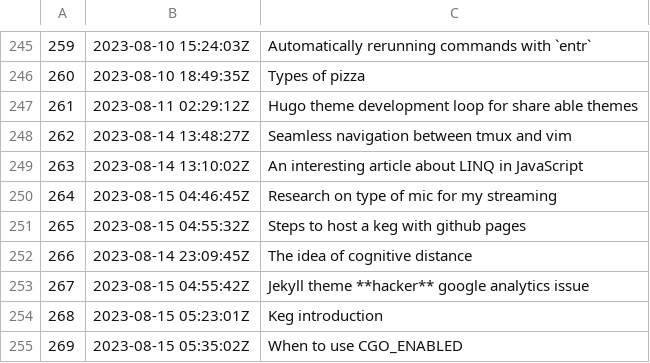
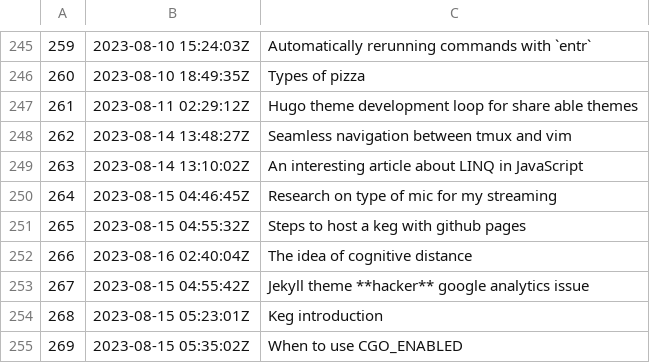
Before and after one commit to jlrickert/zet, a TSV file: docs/dex/nodes.tsv, drawn as a sheet; only a part is shown, gaps mark what is left out.

```diff
--- a/docs/dex/nodes.tsv
+++ b/docs/dex/nodes.tsv
@@ -251,3 +251,3 @@
 265	2023-08-15 04:55:32Z	Steps to host a keg with github pages
-266	2023-08-14 23:09:45Z	The idea of cognitive distance
+266	2023-08-16 02:40:04Z	The idea of cognitive distance
 267	2023-08-15 04:55:42Z	Jekyll theme **hacker** google analytics issue
```
Also changed, not shown: 2 other files.
